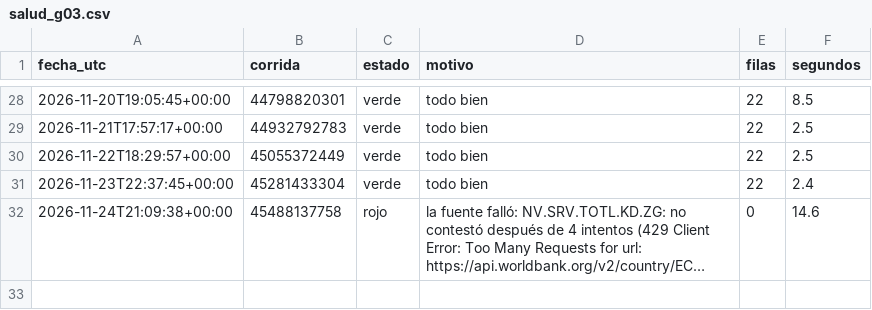
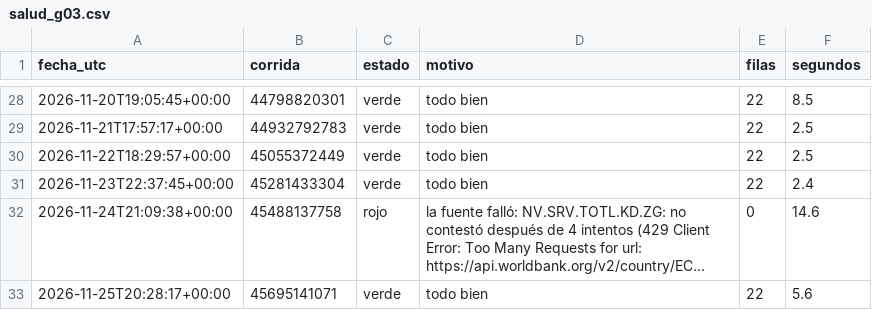
Before and after one commit to uide-programacion-inteligencia-mercados/observatorio-g03, a CSV file: logs/salud_g03.csv, drawn as a sheet; only a part is shown, gaps mark what is left out; long unchanged cells end in …; the diff names each change by its address in the sheet, - before the commit and + after, or states it on an @@ line.

Commit message:
Corrida 46 del 2026-11-25 (success)

```diff
--- a/logs/salud_g03.csv
+++ b/logs/salud_g03.csv
+row 33: 2026-11-25T20:28:17+00:00 | 45695141071 | verde | todo bien | 22 | 5.6
```
Also changed, not shown: 2 other files.
